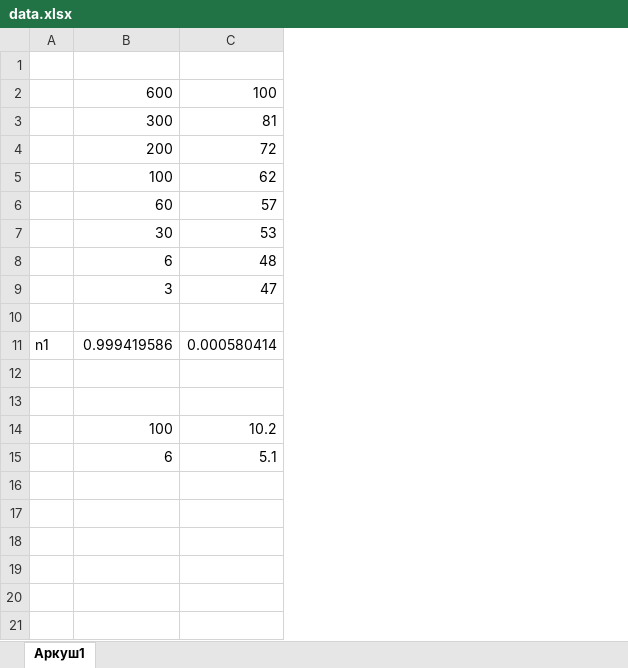
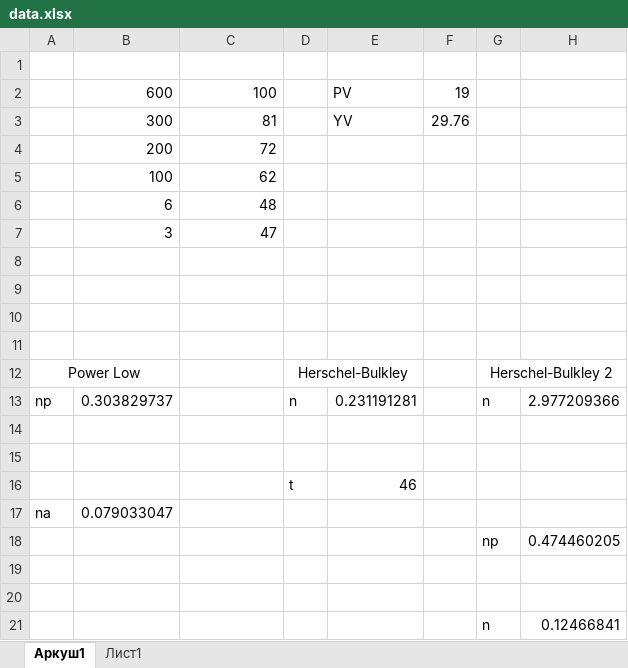
Before and after one commit to di2mot/MudWork, an Excel workbook: data.xlsx, sheet Аркуш1, drawn as a sheet; values as stored, in another font and other column widths than the file's, no borders; charts and pictures not drawn; removed rows and columns are numbered as before the commit, all else as after; the diff names each change by its address in the sheet, - before the commit and + after, or states it on an @@ line.

Commit message:
Update data.xlsx
some test

```diff
--- a/data.xlsx (sheet Аркуш1)
+++ b/data.xlsx (sheet Аркуш1)
+sheet tab: Лист1
-column A, empty
+column A, row 12: Power Low
+column D, row 12: Herschel-Bulkley
+column E, rows 2-3: PV | YV
+column F, rows 2-3: 19 | 29.76
+column G, row 12: Herschel-Bulkley 2
+column H, empty
-row 6:  | 60 | 57
-row 7:  | 30 | 53
-row 11: n1 | 0.999419586 | 0.000580414
-row 11:  | 100 | 10.2
+row 11: (empty)
-B12: 6
+B12: (empty)
-C12: 5.1
+C12: (empty)
+row 13: np | 0.303829737 |  | n | 0.231191281 |  | n | 2.977209366
+row 14: (empty)
+row 15: (empty)
+row 16:  |  |  | t | 46
+row 17: na | 0.079033047
+row 18:  |  |  |  |  |  | np | 0.474460205
+row 19: (empty)
+row 20: (empty)
+row 21:  |  |  |  |  |  | n | 0.12466841
```
Also changed, not shown: charts or pictures, 1 other file.
